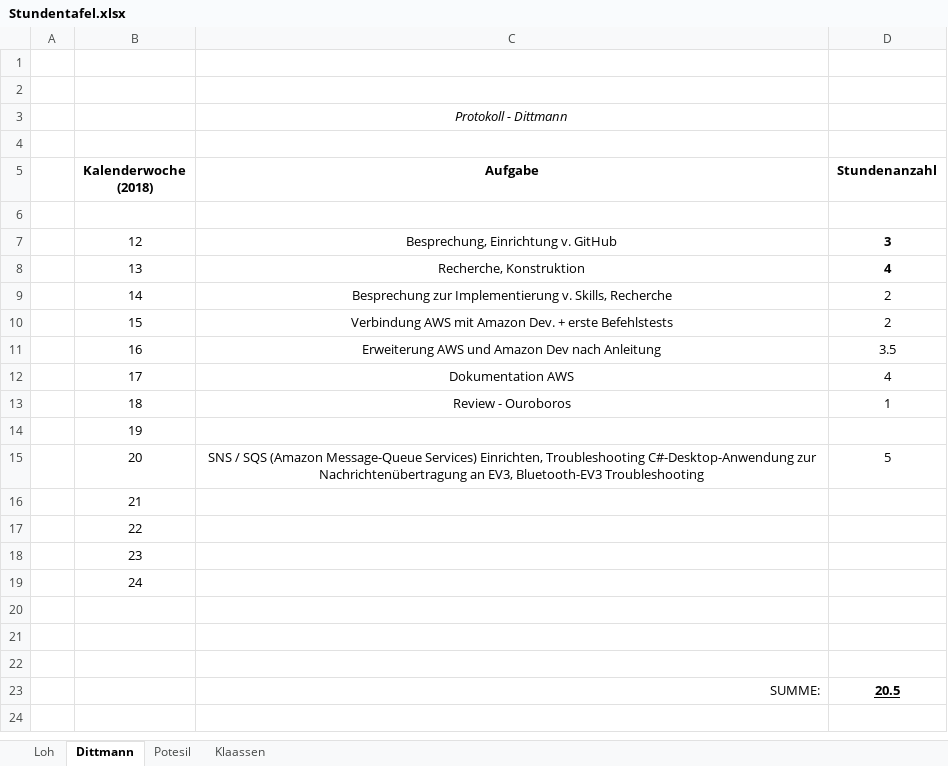
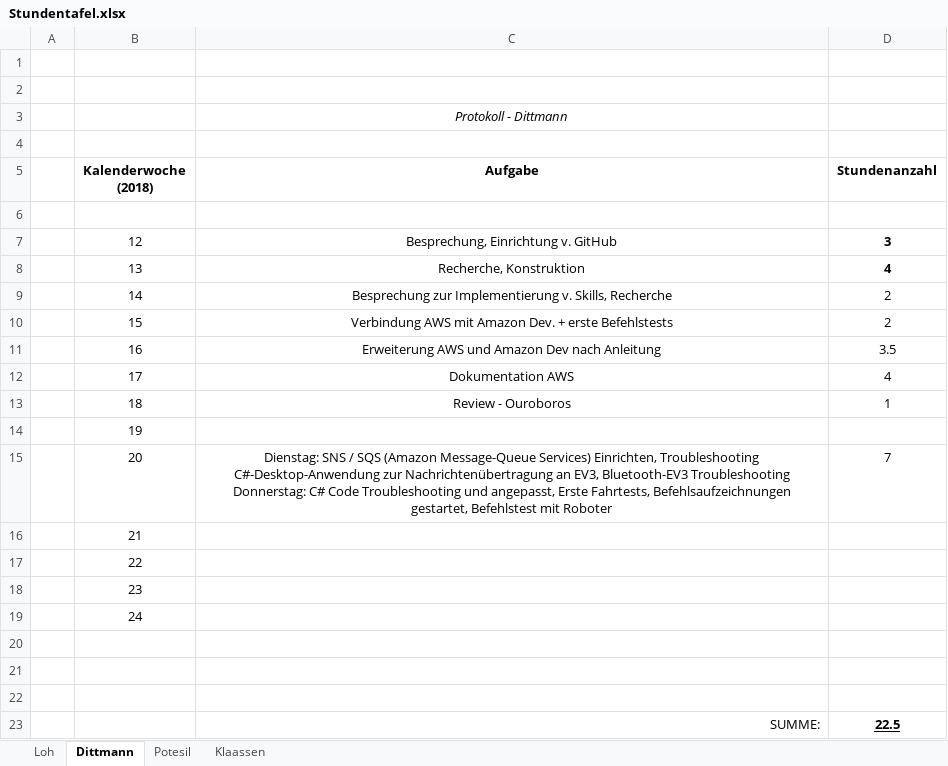
Before and after one commit to DavidDittmann/ITP-Alexa-Pen, an Excel workbook: Protokolle/Stundentafel.xlsx, sheet Dittmann, drawn as a sheet; values as stored, in another font and other column widths than the file's, no borders; the diff names each change by its address in the sheet, - before the commit and + after, or states it on an @@ line.

```diff
--- a/Protokolle/Stundentafel.xlsx (sheet Dittmann)
+++ b/Protokolle/Stundentafel.xlsx (sheet Dittmann)
-C15 (Aufgabe): SNS / SQS (Amazon Message-Queue Services) Einrichten, Troubleshooting C#-Desktop-Anwendung zur Nachrichtenübertragung an EV3, Bluetooth-EV3 Troubleshooting
+C15 (Aufgabe): Dienstag: SNS / SQS (Amazon Message-Queue Services) Einrichten, Troubleshooting C#-Desktop-Anwendung zur Nachrichtenübertragung an EV3, Bluetooth-EV3 Troubleshooting Donnerstag: C# Code Troubleshooting und angepasst, Erste Fahrtests, Befehlsaufzeichnungen gestartet, Befehlstest mit Roboter
-D15 (Stundenanzahl): 5
+D15 (Stundenanzahl): 7
-D23 (Stundenanzahl): 20.5
+D23 (Stundenanzahl): 22.5
```
Also changed, not shown: sheet Potesil, sheet Loh, 2 other files.
